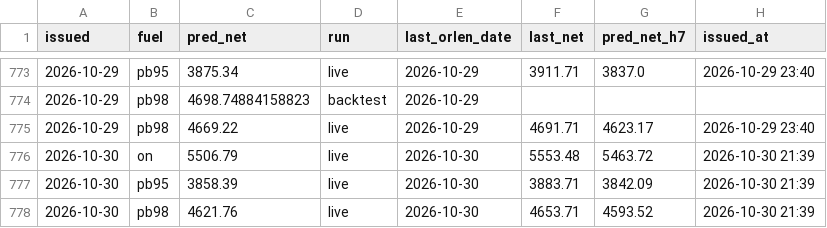
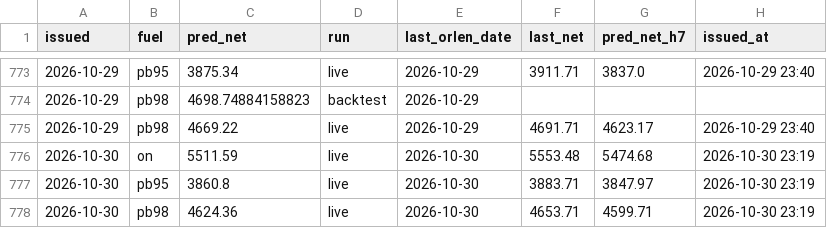
Before and after one commit to bartek-filipiuk/oil-predict, a CSV file: data/predictions.csv, drawn as a sheet; only a part is shown, gaps mark what is left out.

```diff
--- a/data/predictions.csv
+++ b/data/predictions.csv
@@ -775,4 +775,4 @@ issued,fuel,pred_net,run,last_orlen_date,last_net,pred_net_h7,issued_at
 2026-10-29,pb98,4669.22,live,2026-10-29,4691.71,4623.17,2026-10-29 23:40
-2026-10-30,on,5506.79,live,2026-10-30,5553.48,5463.72,2026-10-30 21:39
-2026-10-30,pb95,3858.39,live,2026-10-30,3883.71,3842.09,2026-10-30 21:39
-2026-10-30,pb98,4621.76,live,2026-10-30,4653.71,4593.52,2026-10-30 21:39
+2026-10-30,on,5511.59,live,2026-10-30,5553.48,5474.68,2026-10-30 23:19
+2026-10-30,pb95,3860.8,live,2026-10-30,3883.71,3847.97,2026-10-30 23:19
+2026-10-30,pb98,4624.36,live,2026-10-30,4653.71,4599.71,2026-10-30 23:19
```
Also changed, not shown: data/usdpln.csv, 2 other files.
